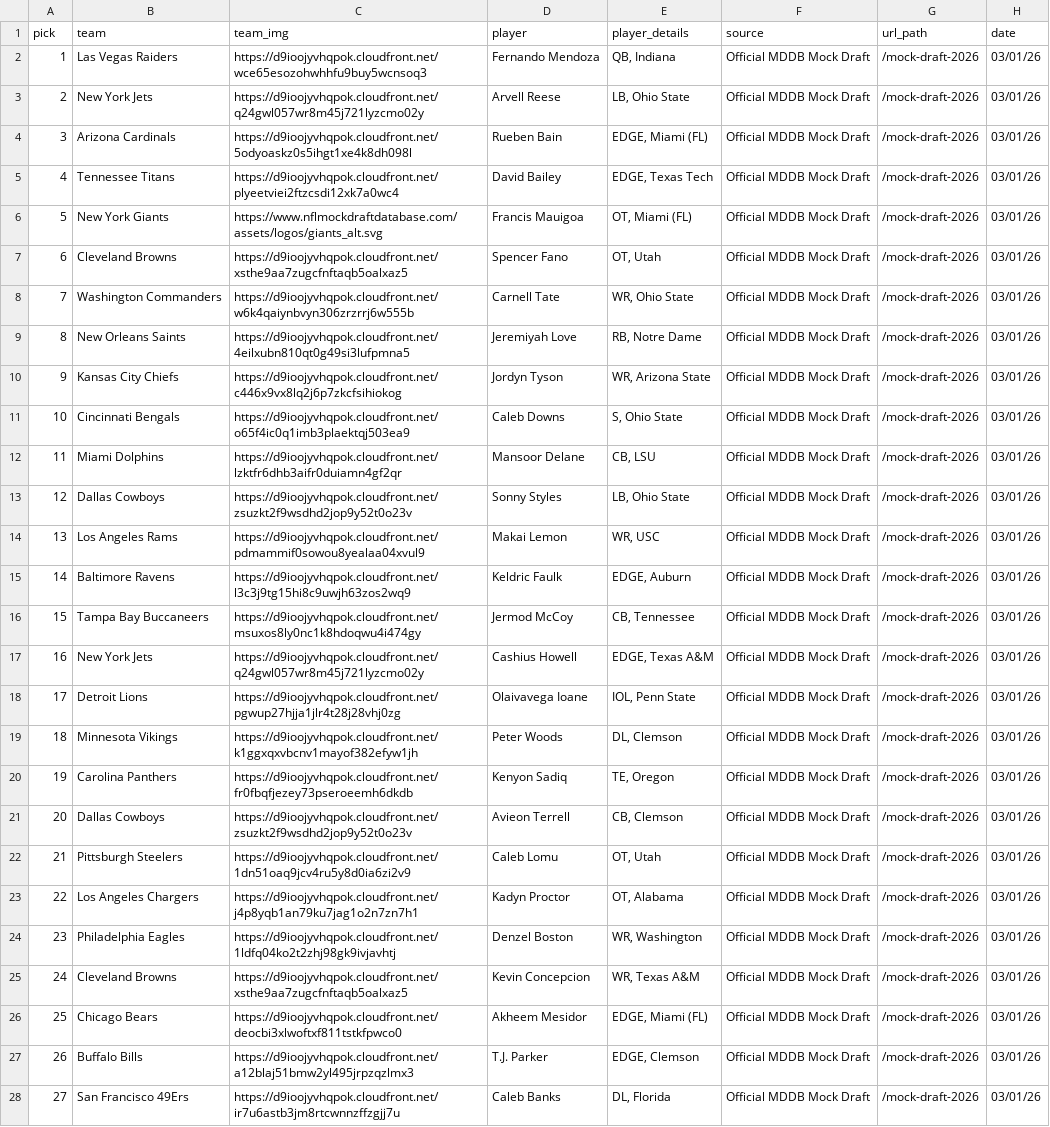
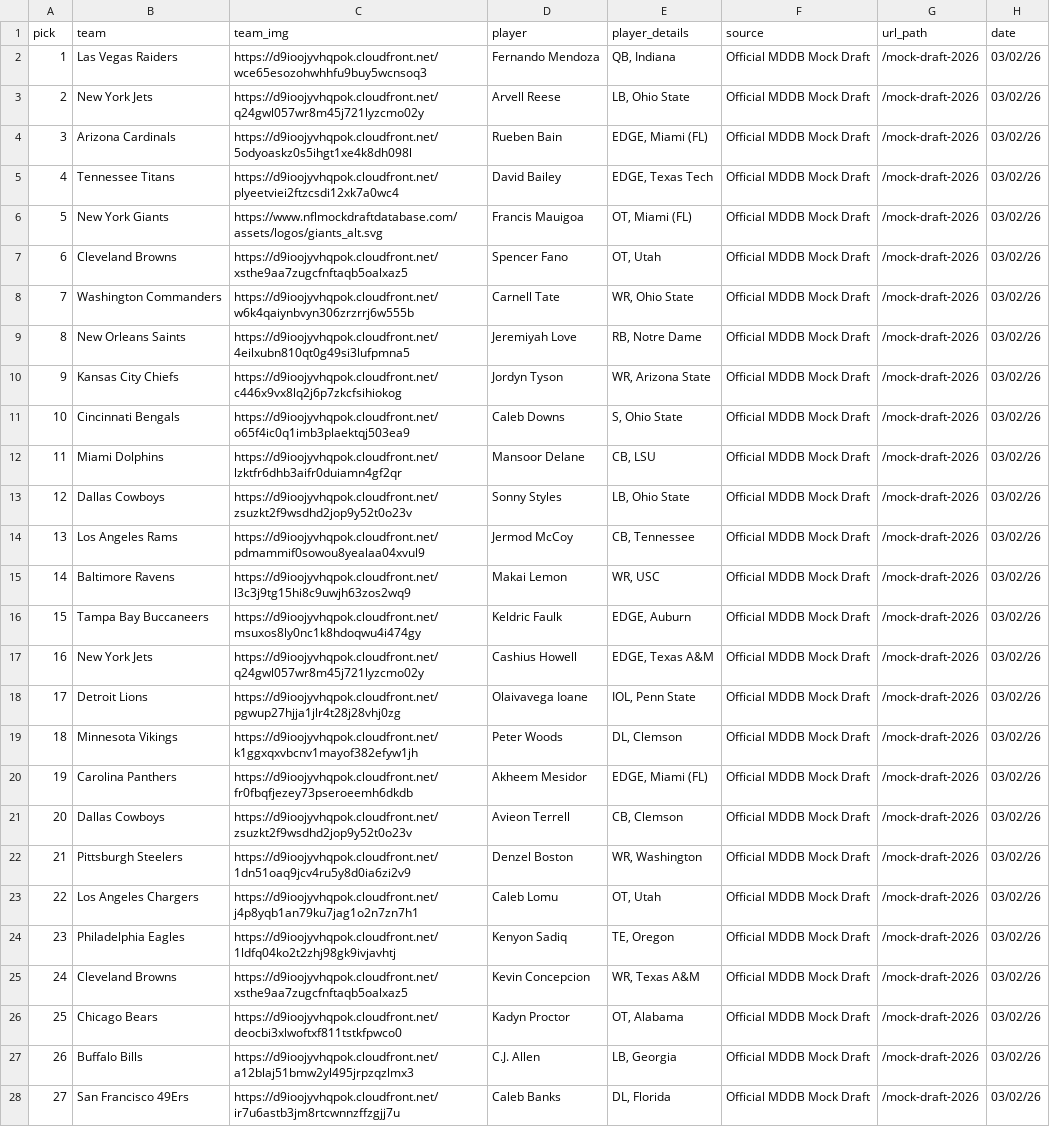
Before and after one commit to aaroncolesmith/data_nfl_mock_draft, a CSV file: data/new_nfl_mock_draft_db_2026.csv, drawn as a sheet; only a part is shown; the diff covers the shown part only; the diff names each change by its address in the sheet, - before the commit and + after, or states it on an @@ line.

Commit message:
Update data

```diff
--- a/data/new_nfl_mock_draft_db_2026.csv
+++ b/data/new_nfl_mock_draft_db_2026.csv
-H2:H28 (date): 03/01/26
+H2:H28 (date): 03/02/26
-D14 (player): Makai Lemon
+D14 (player): Jermod McCoy
-E14 (player_details): WR, USC
+E14 (player_details): CB, Tennessee
-D15 (player): Keldric Faulk
+D15 (player): Makai Lemon
-E15 (player_details): EDGE, Auburn
+E15 (player_details): WR, USC
-D16 (player): Jermod McCoy
+D16 (player): Keldric Faulk
-E16 (player_details): CB, Tennessee
+E16 (player_details): EDGE, Auburn
-D20 (player): Kenyon Sadiq
+D20 (player): Akheem Mesidor
-E20 (player_details): TE, Oregon
+E20 (player_details): EDGE, Miami (FL)
-D22 (player): Caleb Lomu
+D22 (player): Denzel Boston
-E22 (player_details): OT, Utah
+E22 (player_details): WR, Washington
-D23 (player): Kadyn Proctor
+D23 (player): Caleb Lomu
-E23 (player_details): OT, Alabama
+E23 (player_details): OT, Utah
-D24 (player): Denzel Boston
+D24 (player): Kenyon Sadiq
-E24 (player_details): WR, Washington
+E24 (player_details): TE, Oregon
-D26 (player): Akheem Mesidor
+D26 (player): Kadyn Proctor
-E26 (player_details): EDGE, Miami (FL)
+E26 (player_details): OT, Alabama
-D27 (player): T.J. Parker
+D27 (player): C.J. Allen
-E27 (player_details): EDGE, Clemson
+E27 (player_details): LB, Georgia
```
Also changed, not shown: 13 edited cells elsewhere in this file, 1 other file.
